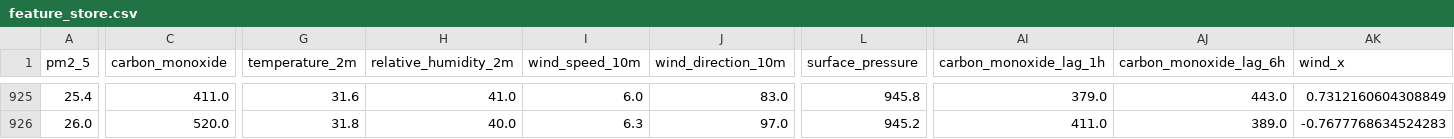
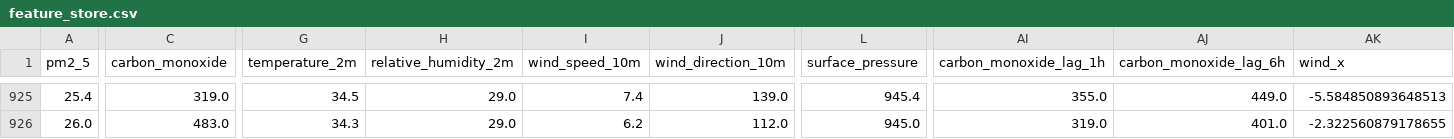
Before and after one commit to AmnaNazir20/Pearls-AQI-Predictor, a CSV file: feature_store.csv, drawn as a sheet; only a part is shown, gaps mark what is left out; the diff covers the shown part only; the diff names each change by its address in the sheet, - before the commit and + after, or states it on an @@ line.

```diff
--- a/feature_store.csv
+++ b/feature_store.csv
-C925 (carbon_monoxide): 411.0
+C925 (carbon_monoxide): 319.0
-G925 (temperature_2m): 31.6
+G925 (temperature_2m): 34.5
-H925 (relative_humidity_2m): 41.0
+H925 (relative_humidity_2m): 29.0
-I925 (wind_speed_10m): 6.0
+I925 (wind_speed_10m): 7.4
-J925 (wind_direction_10m): 83.0
+J925 (wind_direction_10m): 139.0
-L925 (surface_pressure): 945.8
+L925 (surface_pressure): 945.4
-AI925 (carbon_monoxide_lag_1h): 379.0
+AI925 (carbon_monoxide_lag_1h): 355.0
-AJ925 (carbon_monoxide_lag_6h): 443.0
+AJ925 (carbon_monoxide_lag_6h): 449.0
-AK925 (wind_x): 0.7312160604308849
+AK925 (wind_x): -5.584850893648513
-C926 (carbon_monoxide): 520.0
+C926 (carbon_monoxide): 483.0
-G926 (temperature_2m): 31.8
+G926 (temperature_2m): 34.3
-H926 (relative_humidity_2m): 40.0
+H926 (relative_humidity_2m): 29.0
-I926 (wind_speed_10m): 6.3
+I926 (wind_speed_10m): 6.2
-J926 (wind_direction_10m): 97.0
+J926 (wind_direction_10m): 112.0
-L926 (surface_pressure): 945.2
+L926 (surface_pressure): 945.0
-AI926 (carbon_monoxide_lag_1h): 411.0
+AI926 (carbon_monoxide_lag_1h): 319.0
-AJ926 (carbon_monoxide_lag_6h): 389.0
+AJ926 (carbon_monoxide_lag_6h): 401.0
-AK926 (wind_x): -0.7677768634524283
+AK926 (wind_x): -2.322560879178655
```
Also changed, not shown: 160 edited cells elsewhere in this file.
